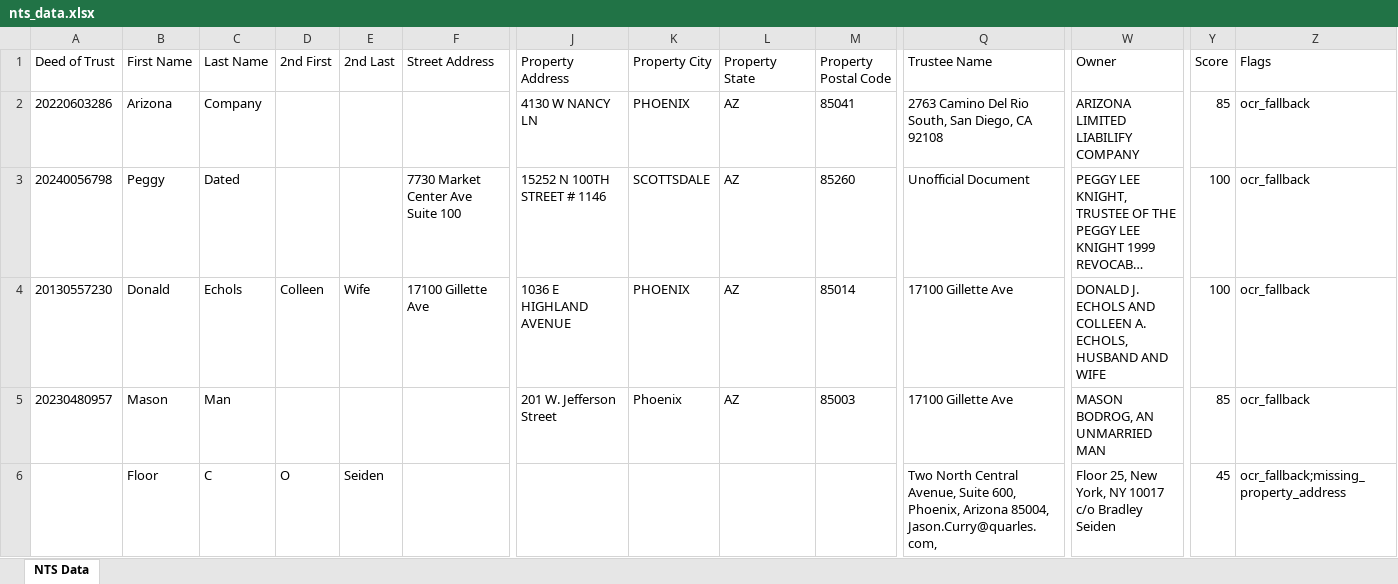
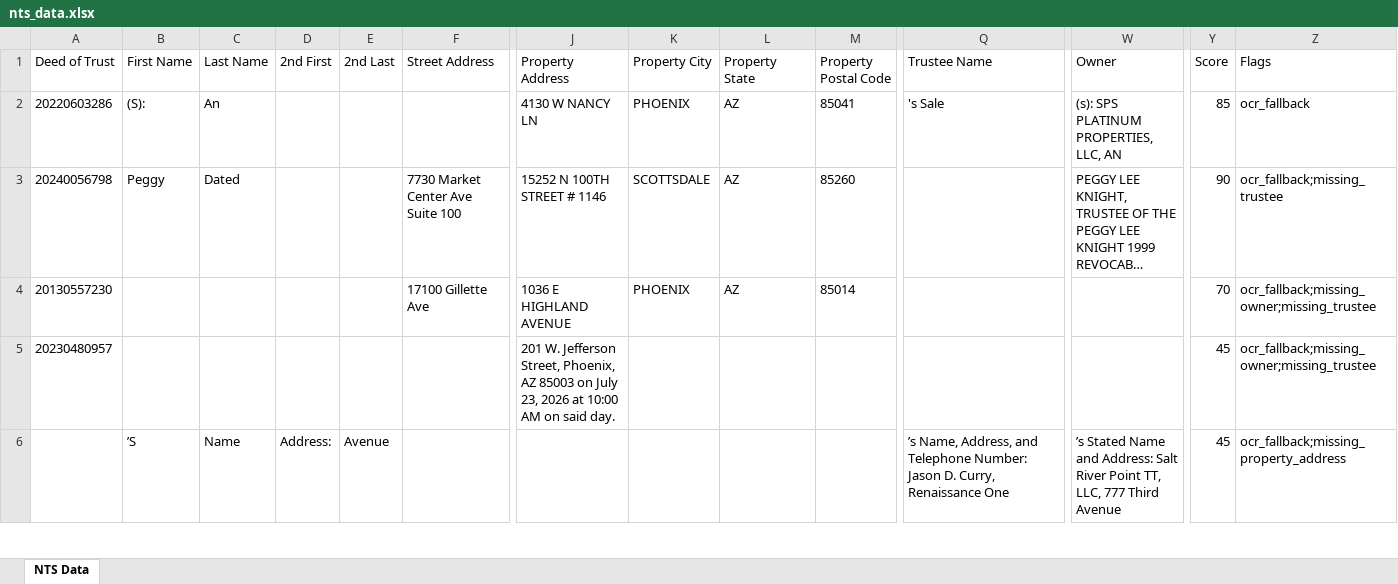
Before and after one commit to Darqsin/Chat-Scraper, an Excel workbook: nts_data.xlsx, sheet NTS Data, drawn as a sheet; only a part is shown, gaps mark what is left out; long unchanged cells end in …; values as stored, in another font and other column widths than the file's, no borders; the diff covers the shown part only; the diff names each change by its address in the sheet, - before the commit and + after, or states it on an @@ line.

```diff
--- a/nts_data.xlsx (sheet NTS Data)
+++ b/nts_data.xlsx (sheet NTS Data)
-B2 (First Name): Arizona
+B2 (First Name): (S):
-C2 (Last Name): Company
+C2 (Last Name): An
-Q2 (Trustee Name): 2763 Camino Del Rio South, San Diego, CA 92108
+Q2 (Trustee Name): 's Sale
-W2 (Owner): ARIZONA LIMITED LIABILIFY COMPANY
+W2 (Owner): (s): SPS PLATINUM PROPERTIES, LLC, AN
-Q3 (Trustee Name): Unofficial Document
+Q3 (Trustee Name): (empty)
-Y3 (Score): 100
+Y3 (Score): 90
-Z3 (Flags): ocr_fallback
+Z3 (Flags): ocr_fallback;missing_trustee
-B4 (First Name): Donald
+B4 (First Name): (empty)
-C4 (Last Name): Echols
+C4 (Last Name): (empty)
-D4 (2nd First): Colleen
+D4 (2nd First): (empty)
-E4 (2nd Last): Wife
+E4 (2nd Last): (empty)
-Q4:Q5 (Trustee Name): 17100 Gillette Ave
+Q4:Q5 (Trustee Name): (empty)
-W4 (Owner): DONALD J. ECHOLS AND COLLEEN A. ECHOLS, HUSBAND AND WIFE
+W4 (Owner): (empty)
-Y4 (Score): 100
+Y4 (Score): 70
-Z4:Z5 (Flags): ocr_fallback
+Z4:Z5 (Flags): ocr_fallback;missing_owner;missing_trustee
-B5 (First Name): Mason
+B5 (First Name): (empty)
-C5 (Last Name): Man
+C5 (Last Name): (empty)
-J5 (Property Address): …W. Jefferson Street
+J5 (Property Address): …W. Jefferson Street, Phoenix, AZ 85003 on July 23, 2026 at 10:00 AM on said day.
-K5 (Property City): Phoenix
+K5 (Property City): (empty)
-L5 (Property State): AZ
+L5 (Property State): (empty)
-M5 (Property Postal Code): 85003
+M5 (Property Postal Code): (empty)
-W5 (Owner): MASON BODROG, AN UNMARRIED MAN
+W5 (Owner): (empty)
-Y5 (Score): 85
+Y5 (Score): 45
-B6 (First Name): Floor
+B6 (First Name): ’S
-C6 (Last Name): C
+C6 (Last Name): Name
-D6 (2nd First): O
+D6 (2nd First): Address:
-E6 (2nd Last): Seiden
+E6 (2nd Last): Avenue
-Q6 (Trustee Name): Two North Central Avenue, Suite 600, Phoenix, Arizona 85004, Jason.Curry@quarles.com,
+Q6 (Trustee Name): ’s Name, Address, and Telephone Number: Jason D. Curry, Renaissance One
-W6 (Owner): Floor 25, New York, NY 10017 c/o Bradley Seiden
+W6 (Owner): ’s Stated Name and Address: Salt River Point TT, LLC, 777 Third Avenue
```
Also changed, not shown: 173 edited cells elsewhere in this sheet, 5 other files.
